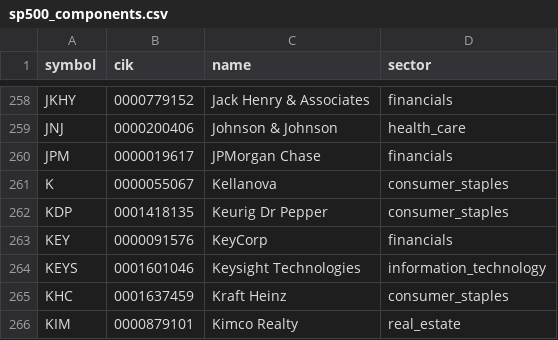
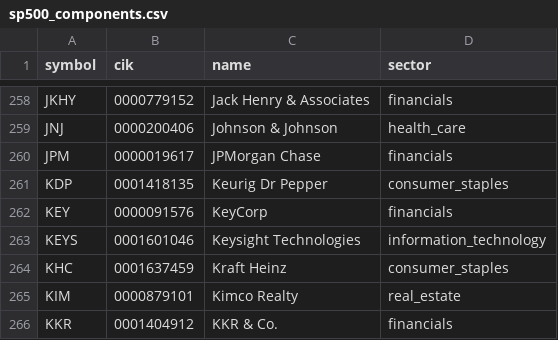
Before and after one commit to lawcal/sp500-components-history, a CSV file: data_delayed/sp500_components.csv, drawn as a sheet; only a part is shown, gaps mark what is left out; the shorter side is filled out with more unchanged rows.

```diff
--- a/data_delayed/sp500_components.csv
+++ b/data_delayed/sp500_components.csv
@@ -260,3 +260,2 @@ JNJ,0000200406,Johnson & Johnson,health_care
 JPM,0000019617,JPMorgan Chase,financials
-K,0000055067,Kellanova,consumer_staples
 KDP,0001418135,Keurig Dr Pepper,consumer_staples
```
Also changed, not shown: data/components_history.csv, 3 other files.
